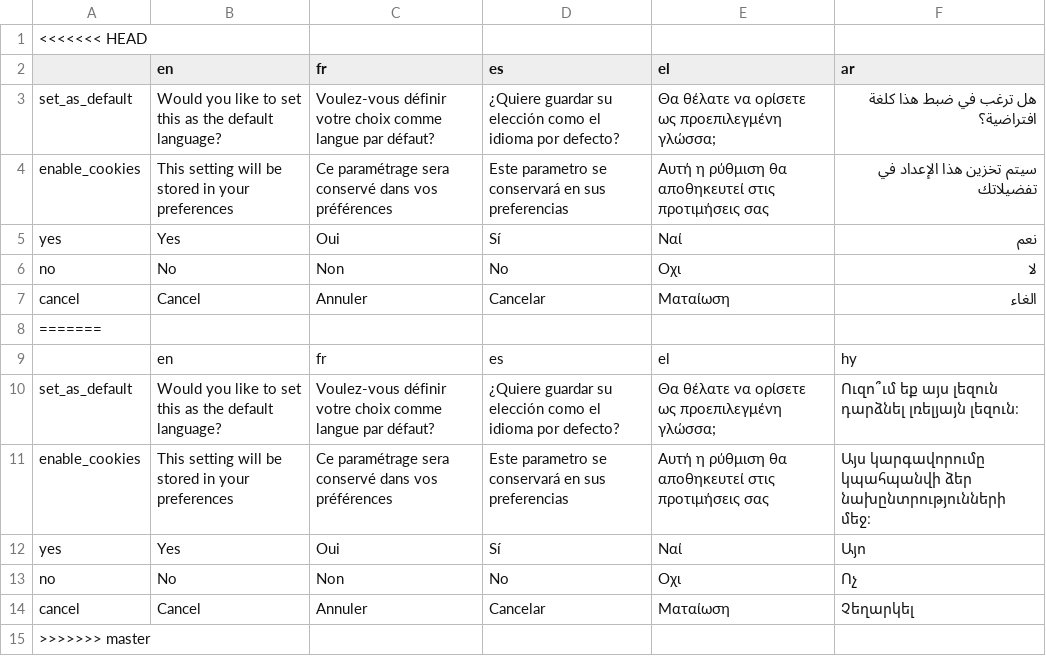
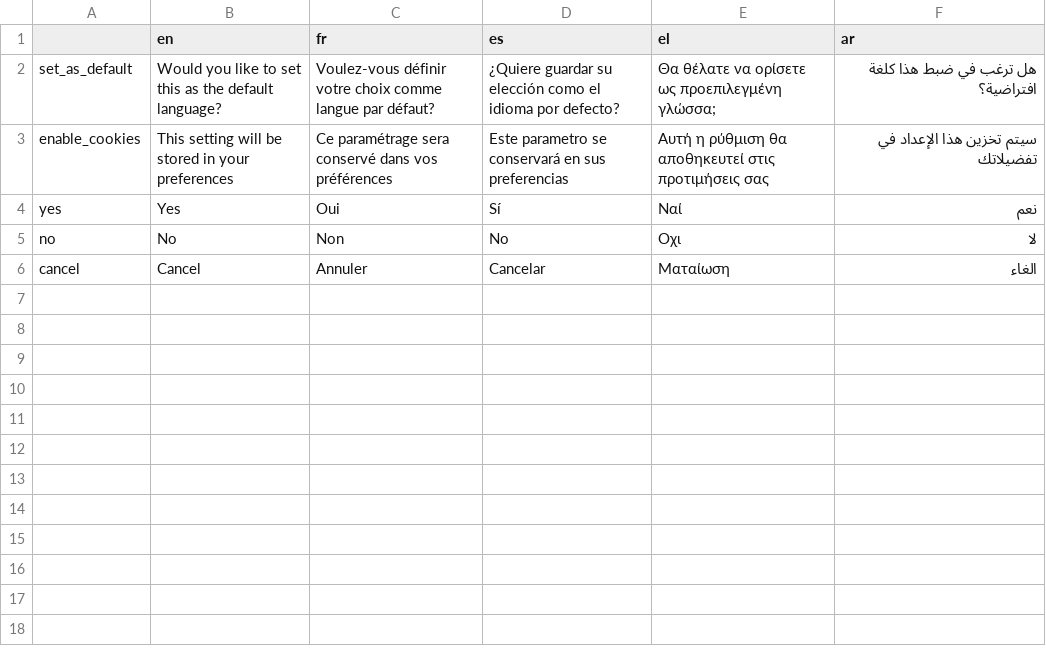
Before and after one commit to AFP-Medialab/verification-plugin, a TSV file: src/LocalDictionary/components/NavItems/defaultLanguage.tsv, drawn as a sheet.

```diff
--- a/src/LocalDictionary/components/NavItems/defaultLanguage.tsv
+++ b/src/LocalDictionary/components/NavItems/defaultLanguage.tsv
@@ -1,2 +1 @@
-<<<<<<< HEAD
 	en	fr	es	el	ar
@@ -7,9 +6 @@ no	No	Non	No	Οχι	لا
 cancel	Cancel	Annuler	Cancelar	Ματαίωση	الغاء
-=======
-	en	fr	es	el	hy
-set_as_default	Would you like to set this as the default language?	Voulez-vous définir votre choix comme langue par défaut?	¿Quiere guardar su elección como el idioma por defecto?	Θα θέλατε να ορίσετε ως προεπιλεγμένη γλώσσα;	Ուզո՞ւմ եք այս լեզուն դարձնել լռելյայն լեզուն։
-enable_cookies	This setting will be stored in your preferences	Ce paramétrage sera conservé dans vos préférences	Este parametro se conservará en sus preferencias	Αυτή η ρύθμιση θα αποθηκευτεί στις προτιμήσεις σας	Այս կարգավորումը կպահպանվի ձեր նախընտրությունների մեջ։
-yes	Yes	Oui	Sí	Ναί	Այո
-no	No	Non	No	Οχι	Ոչ
-cancel	Cancel	Annuler	Cancelar	Ματαίωση	Չեղարկել
->>>>>>> master
```
Also changed, not shown: src/LocalDictionary/components/NavItems/tools/Geolocalizer.tsv, src/LocalDictionary/components/NavItems/tools/Thumbnails.tsv, 36 other files.
